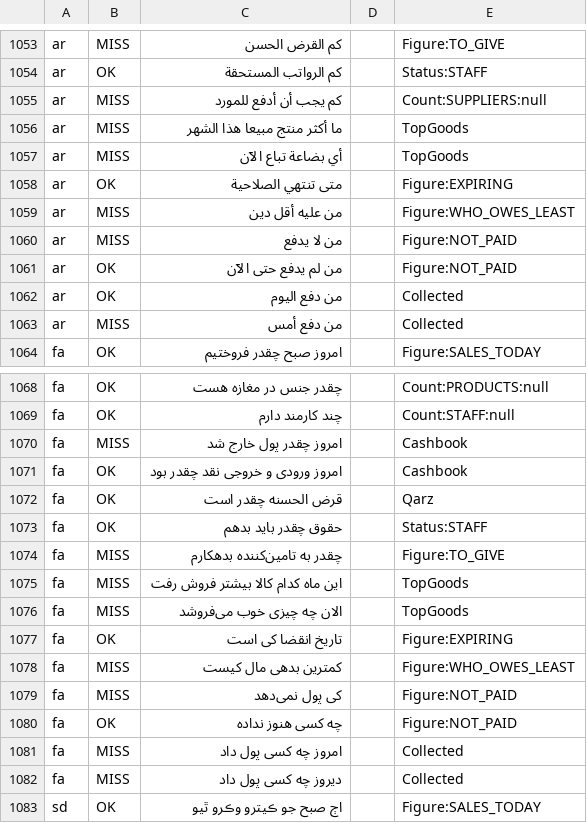
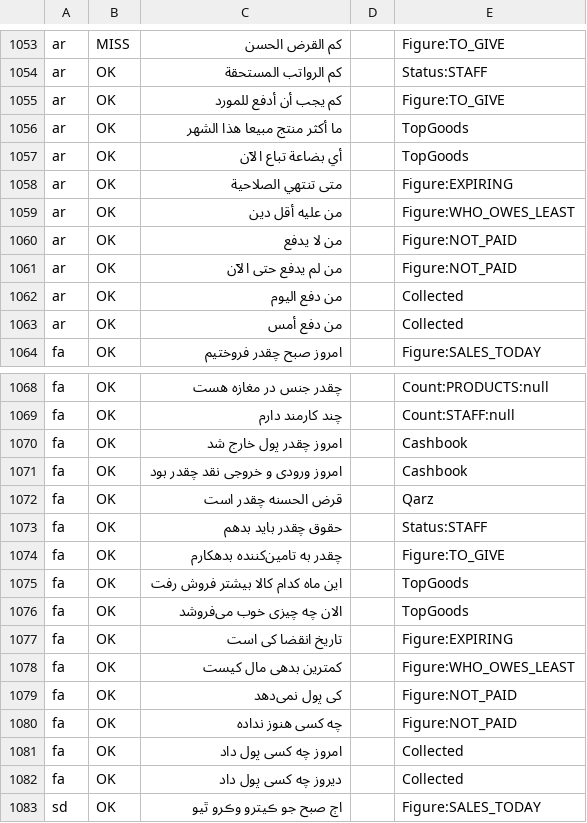
Before and after one commit to aliehtisham052-dotcom/RoshanKhata, a TSV file: shared/src/jvmSharedTest/resources/hudhud/review_d.tsv, drawn as a sheet; only a part is shown, gaps mark what is left out; the diff covers the shown part only.

```diff
--- a/shared/src/jvmSharedTest/resources/hudhud/review_d.tsv
+++ b/shared/src/jvmSharedTest/resources/hudhud/review_d.tsv
@@ -1054,11 +1054,11 @@ ar	MISS	كم القرض الحسن		Figure:TO_GIVE
 ar	OK	كم الرواتب المستحقة		Status:STAFF
-ar	MISS	كم يجب أن أدفع للمورد		Count:SUPPLIERS:null
-ar	MISS	ما أكثر منتج مبيعا هذا الشهر		TopGoods
-ar	MISS	أي بضاعة تباع الآن		TopGoods
+ar	OK	كم يجب أن أدفع للمورد		Figure:TO_GIVE
+ar	OK	ما أكثر منتج مبيعا هذا الشهر		TopGoods
+ar	OK	أي بضاعة تباع الآن		TopGoods
 ar	OK	متى تنتهي الصلاحية		Figure:EXPIRING
-ar	MISS	من عليه أقل دين		Figure:WHO_OWES_LEAST
-ar	MISS	من لا يدفع		Figure:NOT_PAID
+ar	OK	من عليه أقل دين		Figure:WHO_OWES_LEAST
+ar	OK	من لا يدفع		Figure:NOT_PAID
 ar	OK	من لم يدفع حتى الآن		Figure:NOT_PAID
 ar	OK	من دفع اليوم		Collected
-ar	MISS	من دفع أمس		Collected
+ar	OK	من دفع أمس		Collected
 fa	OK	امروز صبح چقدر فروختیم		Figure:SALES_TODAY
@@ -1069,3 +1069,3 @@ fa	OK	چقدر جنس در مغازه هست		Count:PRODUCTS:null
 fa	OK	چند کارمند دارم		Count:STAFF:null
-fa	MISS	امروز چقدر پول خارج شد		Cashbook
+fa	OK	امروز چقدر پول خارج شد		Cashbook
 fa	OK	امروز ورودی و خروجی نقد چقدر بود		Cashbook
@@ -1073,11 +1073,11 @@ fa	OK	قرض الحسنه چقدر است		Qarz
 fa	OK	حقوق چقدر باید بدهم		Status:STAFF
-fa	MISS	چقدر به تامین‌کننده بدهکارم		Figure:TO_GIVE
-fa	MISS	این ماه کدام کالا بیشتر فروش رفت		TopGoods
-fa	MISS	الان چه چیزی خوب می‌فروشد		TopGoods
+fa	OK	چقدر به تامین‌کننده بدهکارم		Figure:TO_GIVE
+fa	OK	این ماه کدام کالا بیشتر فروش رفت		TopGoods
+fa	OK	الان چه چیزی خوب می‌فروشد		TopGoods
 fa	OK	تاریخ انقضا کی است		Figure:EXPIRING
-fa	MISS	کمترین بدهی مال کیست		Figure:WHO_OWES_LEAST
-fa	MISS	کی پول نمی‌دهد		Figure:NOT_PAID
+fa	OK	کمترین بدهی مال کیست		Figure:WHO_OWES_LEAST
+fa	OK	کی پول نمی‌دهد		Figure:NOT_PAID
 fa	OK	چه کسی هنوز نداده		Figure:NOT_PAID
-fa	MISS	امروز چه کسی پول داد		Collected
-fa	MISS	دیروز چه کسی پول داد		Collected
+fa	OK	امروز چه کسی پول داد		Collected
+fa	OK	دیروز چه کسی پول داد		Collected
 sd	OK	اڄ صبح جو ڪيترو وڪرو ٿيو		Figure:SALES_TODAY
```
Also changed, not shown: 71 edited cells elsewhere in this file, 3 other files.
